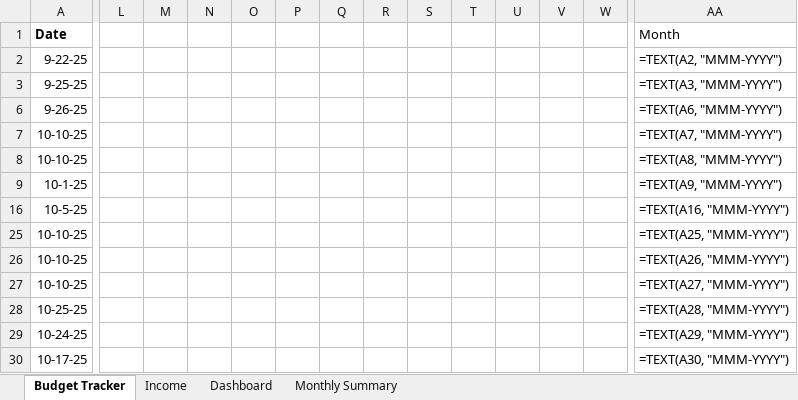
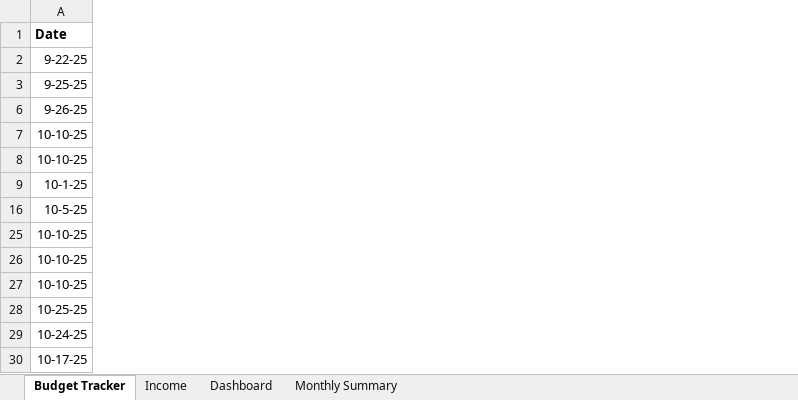
Before and after one commit to gusinfosec/budget-sentinel, an Excel workbook: assets/Budget_Tracker_2025.xlsx, sheet Budget Tracker, drawn as a sheet; only a part is shown, gaps mark what is left out; values as stored, in another font and other column widths than the file's, no borders; formulas without a stored value are shown as written; table styles not drawn; the diff covers the shown part only; the diff names each change by its address in the sheet, - before the commit and + after, or states it on an @@ line.

Commit message:
Update Budget_Tracker_2025.xlsx with Monthly Summary sheet

```diff
--- a/assets/Budget_Tracker_2025.xlsx (sheet Budget Tracker)
+++ b/assets/Budget_Tracker_2025.xlsx (sheet Budget Tracker)
-column L, empty
-column M, empty
-column N, empty
-column O, empty
-column P, empty
-column Q, empty
-column R, empty
-column S, empty
-column T, empty
-column U, empty
-column V, empty
-column W, empty
-column AA (Month), rows 2-30: =TEXT(A2, "MMM-YYYY") | =TEXT(A3, "MMM-YYYY") | =TEXT(A6, "MMM-YYYY") | =TEXT(A7, "MMM-YYYY") | =TEXT(A8, "MMM-YYYY") | =TEXT(A9, "MMM-YYYY") | =TEXT(A16, "MMM-YYYY") | =TEXT(A25, "MMM-YYYY") | =TEXT(A26, "MMM-YYYY") | =TEXT(A27, "MMM-YYYY") | =TEXT(A28, "MMM-YYYY") | =TEXT(A29, "MMM-YYYY") | =TEXT(A30, "MMM-YYYY")
```
Also changed, not shown: 961 removed rows and 3 removed columns elsewhere in this sheet, sheet Income, sheet Monthly Summary, sheet Dashboard, hidden cells.
